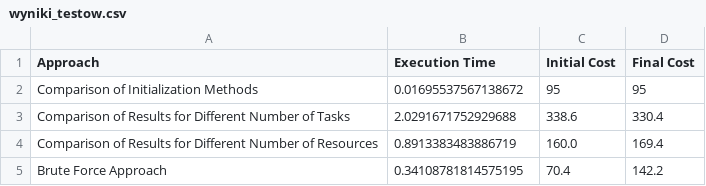
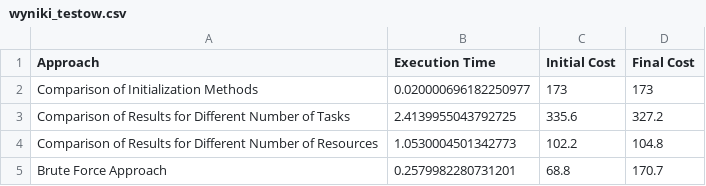
Before and after one commit to Foxxich/teoriaGier, a CSV file: wyniki_testow.csv, drawn as a sheet.

```diff
--- a/wyniki_testow.csv
+++ b/wyniki_testow.csv
@@ -1,5 +1,5 @@
 Approach,Execution Time,Initial Cost,Final Cost
-Comparison of Initialization Methods,0.01695537567138672,95,95
-Comparison of Results for Different Number of Tasks,2.0291671752929688,338.6,330.4
-Comparison of Results for Different Number of Resources,0.8913383483886719,160.0,169.4
-Brute Force Approach,0.34108781814575195,70.4,142.2
+Comparison of Initialization Methods,0.020000696182250977,173,173
+Comparison of Results for Different Number of Tasks,2.4139955043792725,335.6,327.2
+Comparison of Results for Different Number of Resources,1.0530004501342773,102.2,104.8
+Brute Force Approach,0.2579982280731201,68.8,170.7
```
Also changed, not shown: 3 other files.
